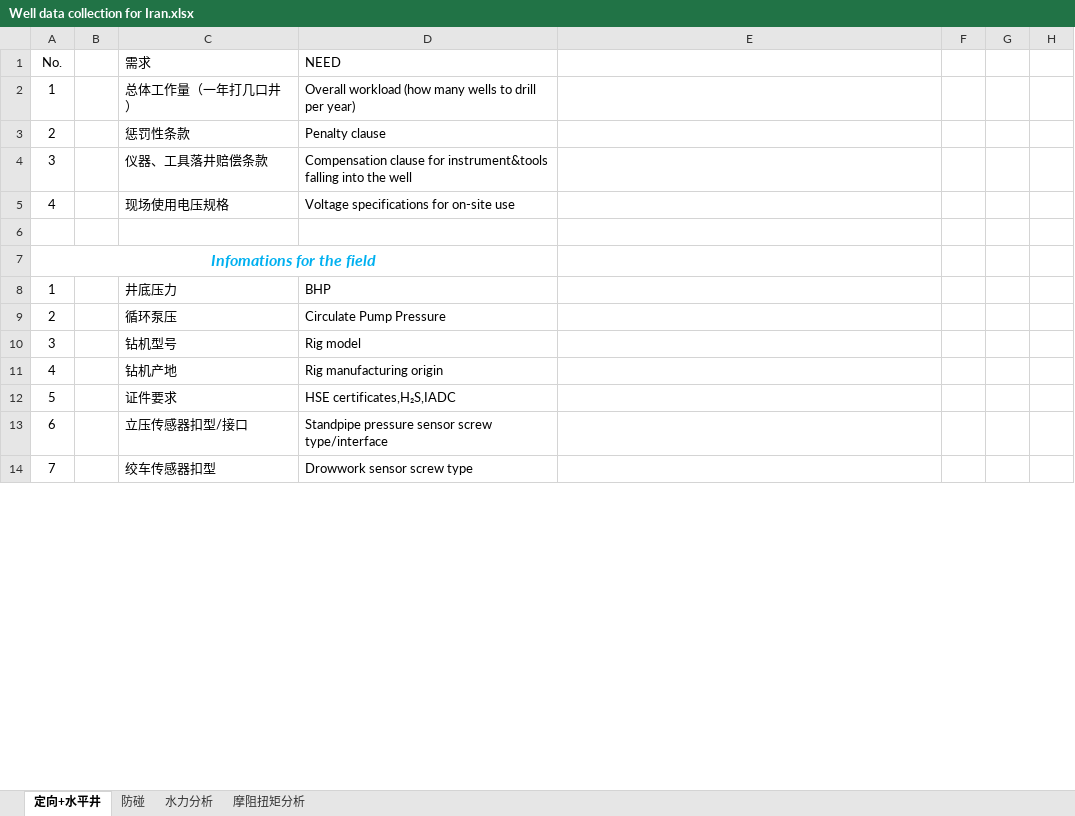
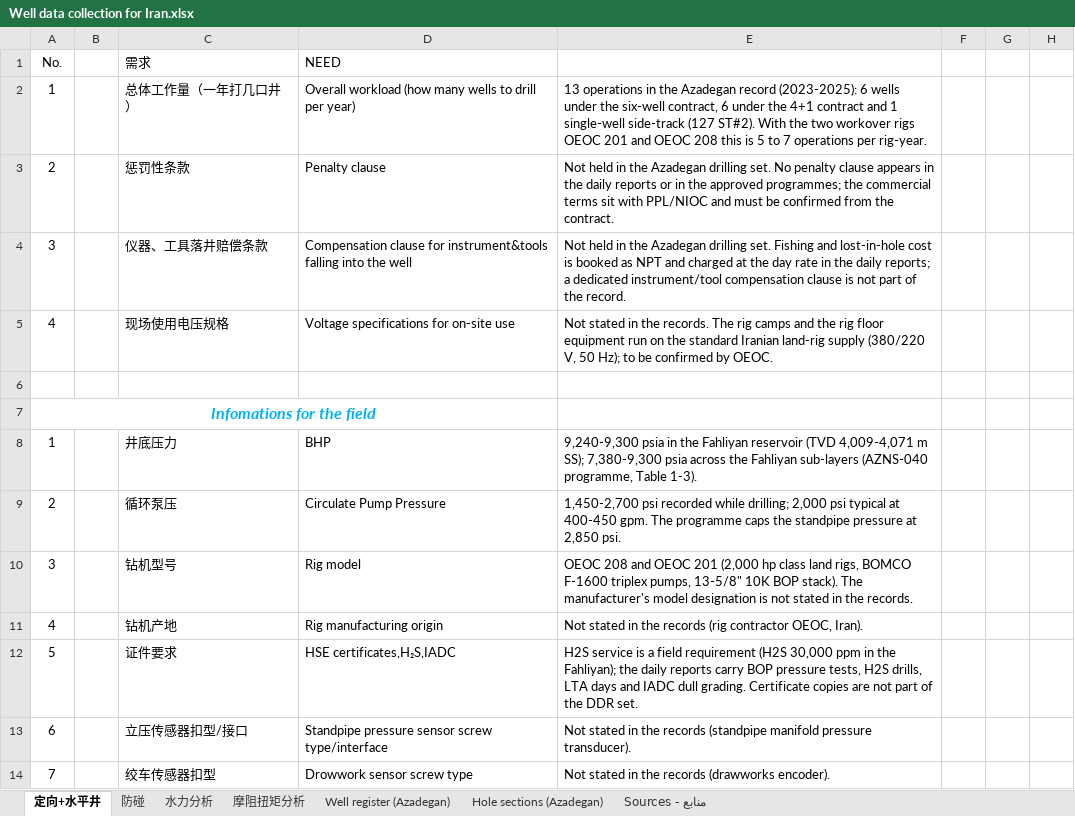
Before and after one commit to asgareyvazi/AZNS, an Excel workbook: Well data collection for Iran.xlsx, sheet 定向+水平井, drawn as a sheet; only a part is shown; values as stored, in another font and other column widths than the file's, no borders; the diff covers the shown part only; the diff names each change by its address in the sheet, - before the commit and + after, or states it on an @@ line.

Commit message:
Fill the Azadegan well data collection workbook from the field records
Every line of the four questionnaires is answered from the thirteen DDR packs
and the approved drilling and workover programmes: hole sections and casing
programme with grades, weights and IDs, BHA and pipe specification, mud
rheology, pump and bit data, ECD, pore pressure and fracture gradient in psi
and ppg, and the reservoir pressure and temperature. Two new sheets carry the
well register with UTM coordinates and elevations, and the hole-section table.
Values the field documents do not hold are marked as not recorded rather than
estimated, and the Sources sheet names the document behind each block.

Co-authored-by: arena-agent <297053741+arena-agent@users.noreply.github.com>

```diff
--- a/Well data collection for Iran.xlsx (sheet 定向+水平井)
+++ b/Well data collection for Iran.xlsx (sheet 定向+水平井)
+sheet tab: Well register (Azadegan)
+sheet tab: Hole sections (Azadegan)
+sheet tab: Sources - منابع
-E2: (empty)
+E2: 13 operations in the Azadegan record (2023-2025): 6 wells under the six-well contract, 6 under the 4+1 contract and 1 single-well side-track (127 ST#2). With the two workover rigs OEOC 201 and OEOC 208 this is 5 to 7 operations per rig-year.
-E3: (empty)
+E3: Not held in the Azadegan drilling set. No penalty clause appears in the daily reports or in the approved programmes; the commercial terms sit with PPL/NIOC and must be confirmed from the contract.
-E4: (empty)
+E4: Not held in the Azadegan drilling set. Fishing and lost-in-hole cost is booked as NPT and charged at the day rate in the daily reports; a dedicated instrument/tool compensation clause is not part of the record.
-E5: (empty)
+E5: Not stated in the records. The rig camps and the rig floor equipment run on the standard Iranian land-rig supply (380/220 V, 50 Hz); to be confirmed by OEOC.
-E8: (empty)
+E8: 9,240-9,300 psia in the Fahliyan reservoir (TVD 4,009-4,071 m SS); 7,380-9,300 psia across the Fahliyan sub-layers (AZNS-040 programme, Table 1-3).
-E9: (empty)
+E9: 1,450-2,700 psi recorded while drilling; 2,000 psi typical at 400-450 gpm. The programme caps the standpipe pressure at 2,850 psi.
-E10: (empty)
+E10: OEOC 208 and OEOC 201 (2,000 hp class land rigs, BOMCO F-1600 triplex pumps, 13-5/8" 10K BOP stack). The manufacturer's model designation is not stated in the records.
-E11: (empty)
+E11: Not stated in the records (rig contractor OEOC, Iran).
-E12: (empty)
+E12: H2S service is a field requirement (H2S 30,000 ppm in the Fahliyan); the daily reports carry BOP pressure tests, H2S drills, LTA days and IADC dull grading. Certificate copies are not part of the DDR set.
-E13: (empty)
+E13: Not stated in the records (standpipe manifold pressure transducer).
-E14: (empty)
+E14: Not stated in the records (drawworks encoder).
```
Also changed, not shown: 41 edited cells and cell formats elsewhere in this sheet, sheet 防碰, sheet 水力分析, sheet 摩阻扭矩分析.
